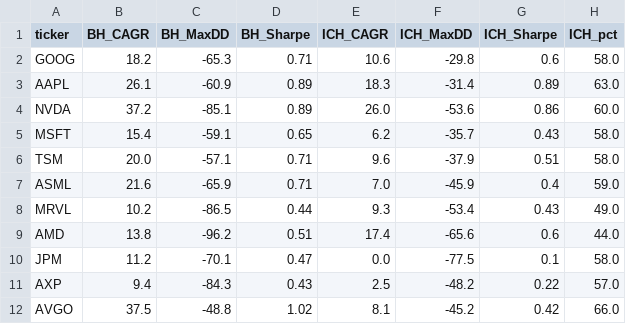
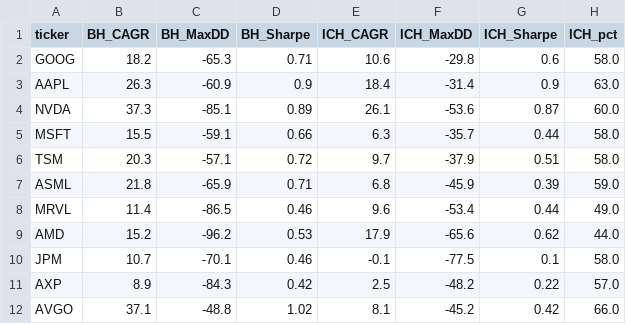
Before and after one commit to jmayank23/scratch, a CSV file: reports/indicators/data/ichimoku_trend.csv, drawn as a sheet; only a part is shown; the diff covers the shown part only.

```diff
--- a/reports/indicators/data/ichimoku_trend.csv
+++ b/reports/indicators/data/ichimoku_trend.csv
@@ -2,11 +2,11 @@ ticker,BH_CAGR,BH_MaxDD,BH_Sharpe,ICH_CAGR,ICH_MaxDD,ICH_Sharpe,ICH_pct
 GOOG,18.2,-65.3,0.71,10.6,-29.8,0.6,58.0
-AAPL,26.1,-60.9,0.89,18.3,-31.4,0.89,63.0
-NVDA,37.2,-85.1,0.89,26.0,-53.6,0.86,60.0
-MSFT,15.4,-59.1,0.65,6.2,-35.7,0.43,58.0
-TSM,20.0,-57.1,0.71,9.6,-37.9,0.51,58.0
-ASML,21.6,-65.9,0.71,7.0,-45.9,0.4,59.0
-MRVL,10.2,-86.5,0.44,9.3,-53.4,0.43,49.0
-AMD,13.8,-96.2,0.51,17.4,-65.6,0.6,44.0
-JPM,11.2,-70.1,0.47,0.0,-77.5,0.1,58.0
-AXP,9.4,-84.3,0.43,2.5,-48.2,0.22,57.0
-AVGO,37.5,-48.8,1.02,8.1,-45.2,0.42,66.0
+AAPL,26.3,-60.9,0.9,18.4,-31.4,0.9,63.0
+NVDA,37.3,-85.1,0.89,26.1,-53.6,0.87,60.0
+MSFT,15.5,-59.1,0.66,6.3,-35.7,0.44,58.0
+TSM,20.3,-57.1,0.72,9.7,-37.9,0.51,58.0
+ASML,21.8,-65.9,0.71,6.8,-45.9,0.39,59.0
+MRVL,11.4,-86.5,0.46,9.6,-53.4,0.44,49.0
+AMD,15.2,-96.2,0.53,17.9,-65.6,0.62,44.0
+JPM,10.7,-70.1,0.46,-0.1,-77.5,0.1,58.0
+AXP,8.9,-84.3,0.42,2.5,-48.2,0.22,57.0
+AVGO,37.1,-48.8,1.02,8.1,-45.2,0.42,66.0
```
Also changed, not shown: 1 added row and 9 edited cells elsewhere in this file, reports/backtests/data/corrections_10pct.csv, reports/backtests/data/corrections_20pct.csv, 37 other files.
